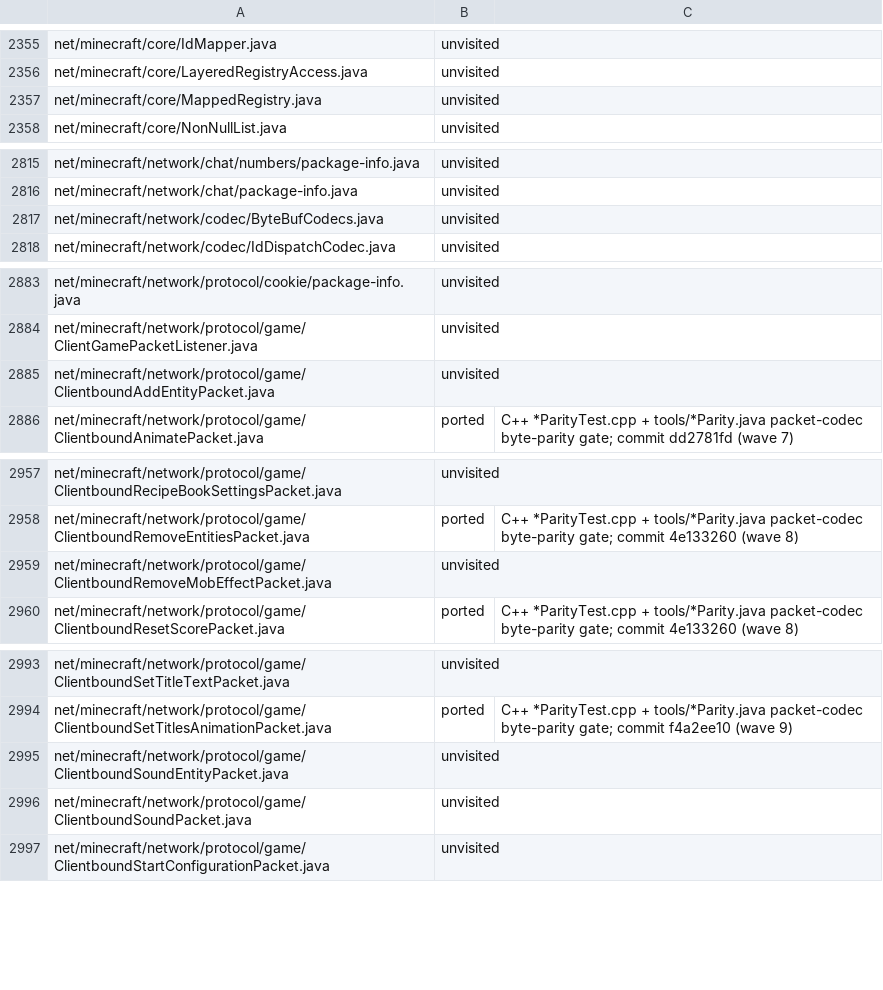
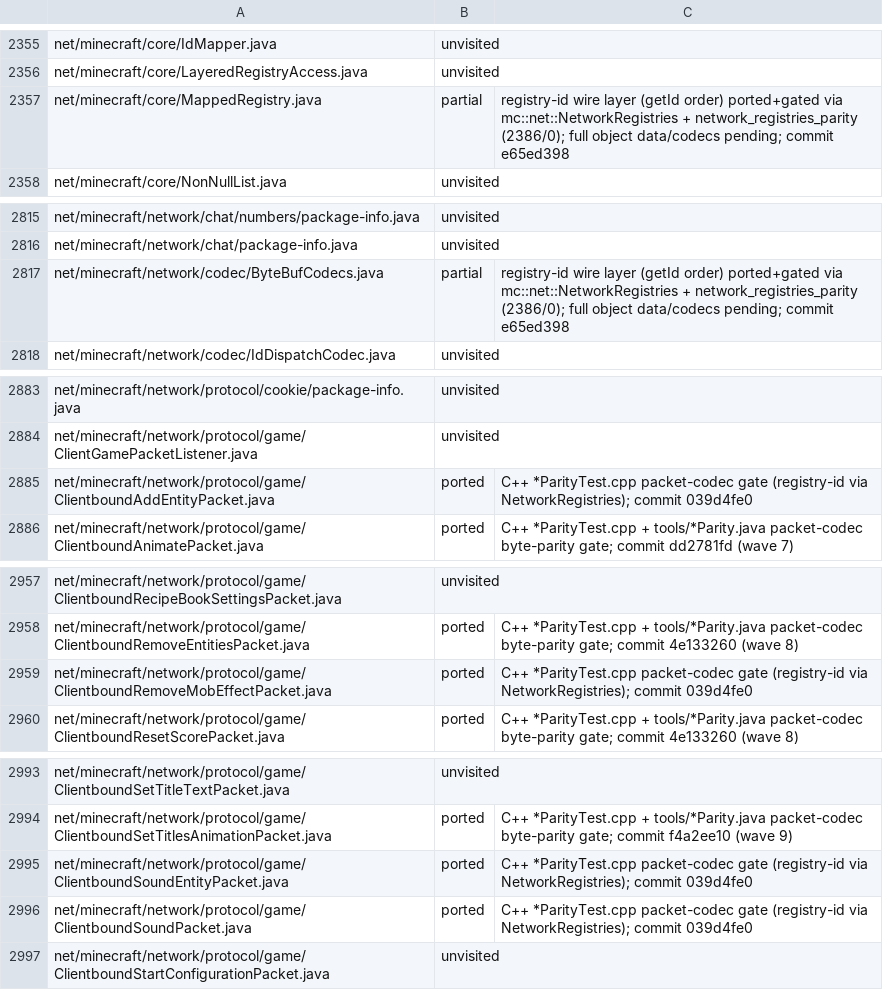
Before and after one commit to mtrdrgz/minecraftcpp, a TSV file: mcpp/docs/PORT_COVERAGE.tsv, drawn as a sheet; only a part is shown, gaps mark what is left out; the diff covers the shown part only.

```diff
--- a/mcpp/docs/PORT_COVERAGE.tsv
+++ b/mcpp/docs/PORT_COVERAGE.tsv
@@ -2356,3 +2356,3 @@ net/minecraft/core/IdMapper.java	unvisited
 net/minecraft/core/LayeredRegistryAccess.java	unvisited	
-net/minecraft/core/MappedRegistry.java	unvisited	
+net/minecraft/core/MappedRegistry.java	partial	registry-id wire layer (getId order) ported+gated via mc::net::NetworkRegistries + network_registries_parity (2386/0); full object data/codecs pending; commit e65ed398
 net/minecraft/core/NonNullList.java	unvisited	
@@ -2816,3 +2816,3 @@ net/minecraft/network/chat/numbers/package-info.java	unvisited
 net/minecraft/network/chat/package-info.java	unvisited	
-net/minecraft/network/codec/ByteBufCodecs.java	unvisited	
+net/minecraft/network/codec/ByteBufCodecs.java	partial	registry-id wire layer (getId order) ported+gated via mc::net::NetworkRegistries + network_registries_parity (2386/0); full object data/codecs pending; commit e65ed398
 net/minecraft/network/codec/IdDispatchCodec.java	unvisited	
@@ -2884,3 +2884,3 @@ net/minecraft/network/protocol/cookie/package-info.java	unvisited
 net/minecraft/network/protocol/game/ClientGamePacketListener.java	unvisited	
-net/minecraft/network/protocol/game/ClientboundAddEntityPacket.java	unvisited	
+net/minecraft/network/protocol/game/ClientboundAddEntityPacket.java	ported	C++ *ParityTest.cpp packet-codec gate (registry-id via NetworkRegistries); commit 039d4fe0
 net/minecraft/network/protocol/game/ClientboundAnimatePacket.java	ported	C++ *ParityTest.cpp + tools/*Parity.java packet-codec byte-parity gate; commit dd2781fd (wave 7)
@@ -2958,3 +2958,3 @@ net/minecraft/network/protocol/game/ClientboundRecipeBookSettingsPacket.java	unv
 net/minecraft/network/protocol/game/ClientboundRemoveEntitiesPacket.java	ported	C++ *ParityTest.cpp + tools/*Parity.java packet-codec byte-parity gate; commit 4e133260 (wave 8)
-net/minecraft/network/protocol/game/ClientboundRemoveMobEffectPacket.java	unvisited	
+net/minecraft/network/protocol/game/ClientboundRemoveMobEffectPacket.java	ported	C++ *ParityTest.cpp packet-codec gate (registry-id via NetworkRegistries); commit 039d4fe0
 net/minecraft/network/protocol/game/ClientboundResetScorePacket.java	ported	C++ *ParityTest.cpp + tools/*Parity.java packet-codec byte-parity gate; commit 4e133260 (wave 8)
@@ -2994,4 +2994,4 @@ net/minecraft/network/protocol/game/ClientboundSetTitleTextPacket.java	unvisited
 net/minecraft/network/protocol/game/ClientboundSetTitlesAnimationPacket.java	ported	C++ *ParityTest.cpp + tools/*Parity.java packet-codec byte-parity gate; commit f4a2ee10 (wave 9)
-net/minecraft/network/protocol/game/ClientboundSoundEntityPacket.java	unvisited	
-net/minecraft/network/protocol/game/ClientboundSoundPacket.java	unvisited	
+net/minecraft/network/protocol/game/ClientboundSoundEntityPacket.java	ported	C++ *ParityTest.cpp packet-codec gate (registry-id via NetworkRegistries); commit 039d4fe0
+net/minecraft/network/protocol/game/ClientboundSoundPacket.java	ported	C++ *ParityTest.cpp packet-codec gate (registry-id via NetworkRegistries); commit 039d4fe0
 net/minecraft/network/protocol/game/ClientboundStartConfigurationPacket.java	unvisited	
```
Also changed, not shown: 2 edited cells elsewhere in this file.
